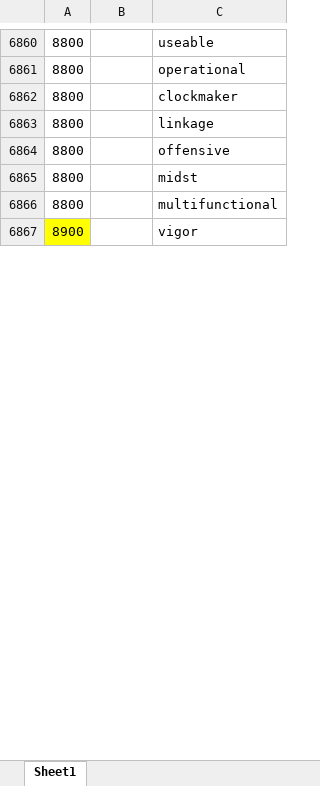
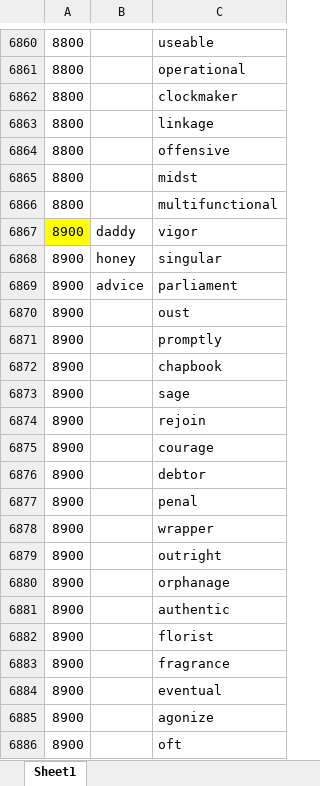
Before and after one commit to ambitiouschild/GitEnglish, an Excel workbook: 笔记鲨.xlsx, sheet Sheet1, drawn as a sheet; only a part is shown, gaps mark what is left out; values as stored, in another font and other column widths than the file's, no borders; the diff covers the shown part only; the diff names each change by its address in the sheet, - before the commit and + after, or states it on an @@ line.

Commit message:
【笔记鲨】2026/06/20【8900】

```diff
--- a/笔记鲨.xlsx (sheet Sheet1)
+++ b/笔记鲨.xlsx (sheet Sheet1)
-B6867: (empty)
+B6867: daddy
+row 6868: 8900 | honey | singular
+row 6869: 8900 | advice | parliament
+row 6870: 8900 |  | oust
+row 6871: 8900 |  | promptly
+row 6872: 8900 |  | chapbook
+row 6873: 8900 |  | sage
+row 6874: 8900 |  | rejoin
+row 6875: 8900 |  | courage
+row 6876: 8900 |  | debtor
+row 6877: 8900 |  | penal
+row 6878: 8900 |  | wrapper
+row 6879: 8900 |  | outright
+row 6880: 8900 |  | orphanage
+row 6881: 8900 |  | authentic
+row 6882: 8900 |  | florist
+row 6883: 8900 |  | fragrance
+row 6884: 8900 |  | eventual
+row 6885: 8900 |  | agonize
+row 6886: 8900 |  | oft
```
Also changed, not shown: 60 added rows and 30 edited cells elsewhere in this sheet.
